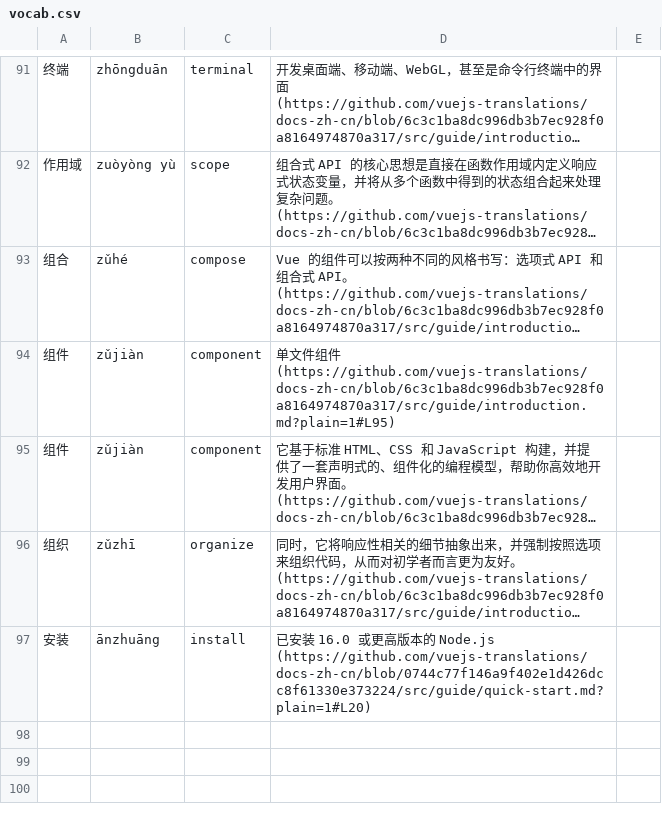
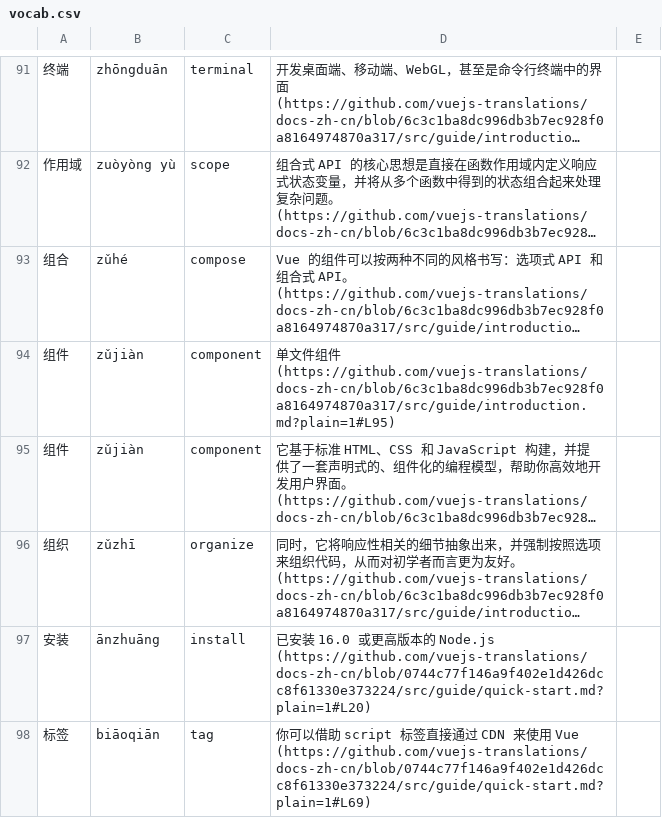
Before and after one commit to morinokami/vue-docs-chinese-vocab, a CSV file: vocab.csv, drawn as a sheet; only a part is shown, gaps mark what is left out; long unchanged cells end in ….

Commit message:
Update vocab

```diff
--- a/vocab.csv
+++ b/vocab.csv
@@ -97 +97,2 @@
 安装,ānzhuāng,install,已安装 16.0 或更高版本的 Node.js (https://github.com/vuejs-translations/docs-zh-cn/blob/0744c77f146a9f402e1d426dcc8f61330e373224/src/guide/quick-start.md?plain=1#L20),
+标签,biāoqiān,tag,你可以借助 script 标签直接通过 CDN 来使用 Vue (https://github.com/vuejs-translations/docs-zh-cn/blob/0744c77f146a9f402e1d426dcc8f61330e373224/src/guide/quick-start.md?plain=1#L69),
```
